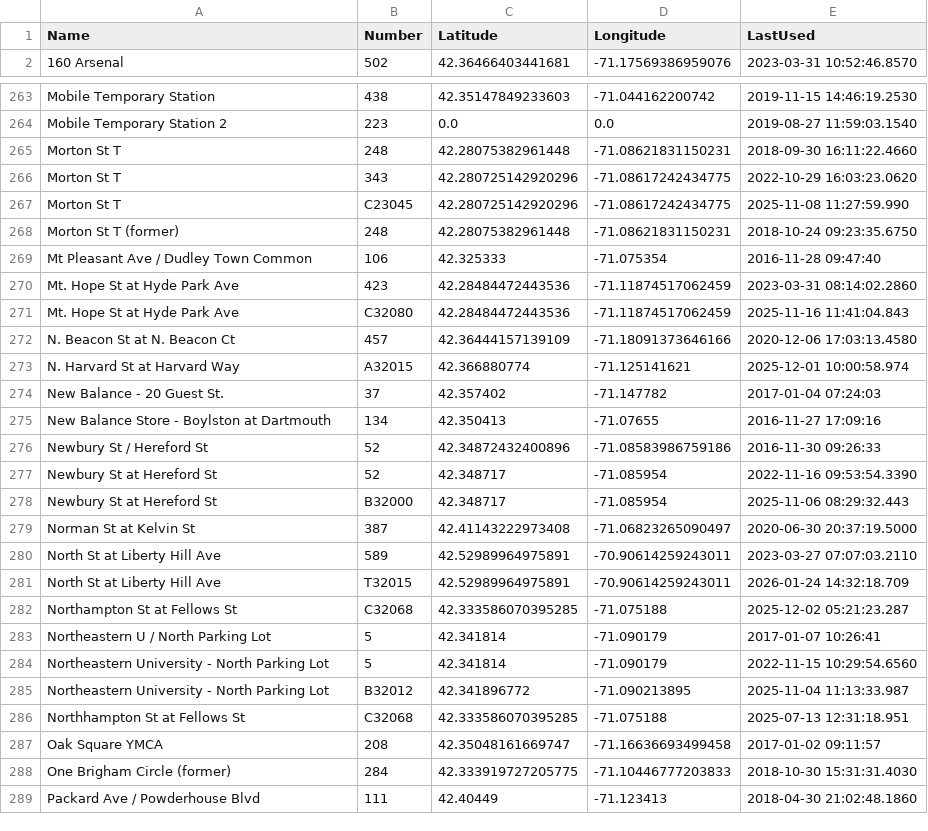
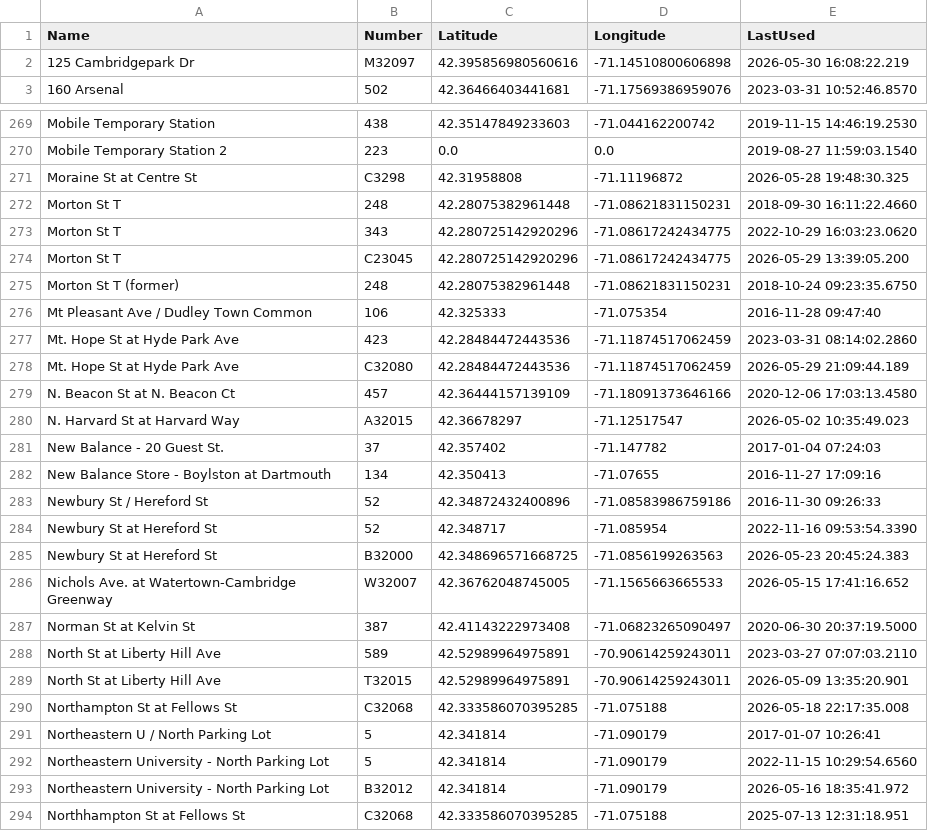
Before and after one commit to PatrickCleary/bluebikedata, a CSV file: server/scripts/output/former_docks.csv, drawn as a sheet; only a part is shown, gaps mark what is left out; the shorter side is filled out with more unchanged rows; the diff covers the shown part only.

Commit message:
fix docks

```diff
--- a/server/scripts/output/former_docks.csv
+++ b/server/scripts/output/former_docks.csv
@@ -1,2 +1,3 @@
 Name,Number,Latitude,Longitude,LastUsed
+125 Cambridgepark Dr,M32097,42.395856980560616,-71.14510800606898,2026-05-30 16:08:22.219
 160 Arsenal,502,42.36466403441681,-71.17569386959076,2023-03-31 10:52:46.8570
@@ -264,5 +270,6 @@ Mobile Temporary Station,438,42.35147849233603,-71.044162200742,2019-11-15 14:46
 Mobile Temporary Station 2,223,0.0,0.0,2019-08-27 11:59:03.1540
+Moraine St at Centre St,C3298,42.31958808,-71.11196872,2026-05-28 19:48:30.325
 Morton St T,248,42.28075382961448,-71.08621831150231,2018-09-30 16:11:22.4660
 Morton St T,343,42.280725142920296,-71.08617242434775,2022-10-29 16:03:23.0620
-Morton St T,C23045,42.280725142920296,-71.08617242434775,2025-11-08 11:27:59.990
+Morton St T,C23045,42.280725142920296,-71.08617242434775,2026-05-29 13:39:05.200
 Morton St T (former),248,42.28075382961448,-71.08621831150231,2018-10-24 09:23:35.6750
@@ -270,5 +277,5 @@ Mt Pleasant Ave / Dudley Town Common,106,42.325333,-71.075354,2016-11-28 09:47:4
 Mt. Hope St at Hyde Park Ave,423,42.28484472443536,-71.11874517062459,2023-03-31 08:14:02.2860
-Mt. Hope St at Hyde Park Ave,C32080,42.28484472443536,-71.11874517062459,2025-11-16 11:41:04.843
+Mt. Hope St at Hyde Park Ave,C32080,42.28484472443536,-71.11874517062459,2026-05-29 21:09:44.189
 N. Beacon St at N. Beacon Ct,457,42.36444157139109,-71.18091373646166,2020-12-06 17:03:13.4580
-N. Harvard St at Harvard Way,A32015,42.366880774,-71.125141621,2025-12-01 10:00:58.974
+N. Harvard St at Harvard Way,A32015,42.36678297,-71.12517547,2026-05-02 10:35:49.023
 New Balance - 20 Guest St.,37,42.357402,-71.147782,2017-01-04 07:24:03
@@ -277,10 +284,11 @@ Newbury St / Hereford St,52,42.34872432400896,-71.08583986759186,2016-11-30 09:2
 Newbury St at Hereford St,52,42.348717,-71.085954,2022-11-16 09:53:54.3390
-Newbury St at Hereford St,B32000,42.348717,-71.085954,2025-11-06 08:29:32.443
+Newbury St at Hereford St,B32000,42.348696571668725,-71.0856199263563,2026-05-23 20:45:24.383
+Nichols Ave. at Watertown-Cambridge Greenway,W32007,42.36762048745005,-71.1565663665533,2026-05-15 17:41:16.652
 Norman St at Kelvin St,387,42.41143222973408,-71.06823265090497,2020-06-30 20:37:19.5000
 North St at Liberty Hill Ave,589,42.52989964975891,-70.90614259243011,2023-03-27 07:07:03.2110
-North St at Liberty Hill Ave,T32015,42.52989964975891,-70.90614259243011,2026-01-24 14:32:18.709
-Northampton St at Fellows St,C32068,42.333586070395285,-71.075188,2025-12-02 05:21:23.287
+North St at Liberty Hill Ave,T32015,42.52989964975891,-70.90614259243011,2026-05-09 13:35:20.901
+Northampton St at Fellows St,C32068,42.333586070395285,-71.075188,2026-05-18 22:17:35.008
 Northeastern U / North Parking Lot,5,42.341814,-71.090179,2017-01-07 10:26:41
 Northeastern University - North Parking Lot,5,42.341814,-71.090179,2022-11-15 10:29:54.6560
-Northeastern University - North Parking Lot,B32012,42.341896772,-71.090213895,2025-11-04 11:13:33.987
+Northeastern University - North Parking Lot,B32012,42.341814,-71.090179,2026-05-16 18:35:41.972
 Northhampton St at Fellows St,C32068,42.333586070395285,-71.075188,2025-07-13 12:31:18.951
```
Also changed, not shown: 10 added rows and 76 edited cells elsewhere in this file, 1 other file.
